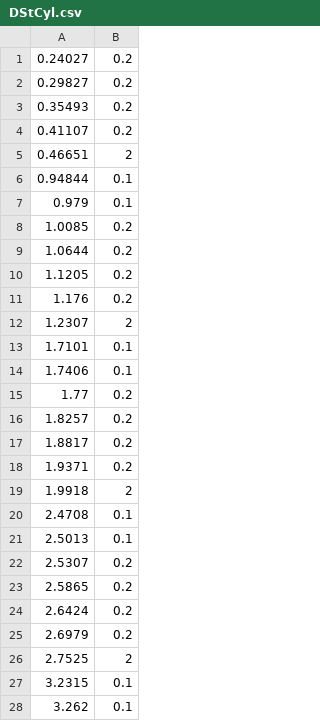
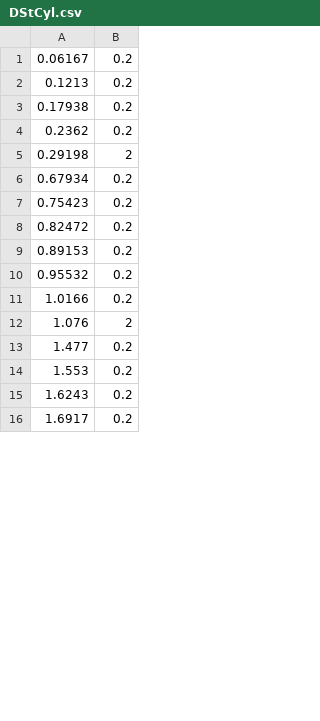
Before and after one commit to kamilova-maths/MatlabFiniteVolumes, a CSV file: TimeDependent2D/DStCyl.csv, drawn as a sheet; only a part is shown; the diff covers the shown part only.

```diff
--- a/TimeDependent2D/DStCyl.csv
+++ b/TimeDependent2D/DStCyl.csv
@@ -1,28 +1,16 @@
-0.24027,0.2
-0.29827,0.2
-0.35493,0.2
-0.41107,0.2
-0.46651,2
-0.94844,0.1
-0.979,0.1
-1.0085,0.2
-1.0644,0.2
-1.1205,0.2
-1.176,0.2
-1.2307,2
-1.7101,0.1
-1.7406,0.1
-1.77,0.2
-1.8257,0.2
-1.8817,0.2
-1.9371,0.2
-1.9918,2
-2.4708,0.1
-2.5013,0.1
-2.5307,0.2
-2.5865,0.2
-2.6424,0.2
-2.6979,0.2
-2.7525,2
-3.2315,0.1
-3.262,0.1
+0.06167,0.2
+0.1213,0.2
+0.17938,0.2
+0.2362,0.2
+0.29198,2
+0.67934,0.2
+0.75423,0.2
+0.82472,0.2
+0.89153,0.2
+0.95532,0.2
+1.0166,0.2
+1.076,2
+1.477,0.2
+1.553,0.2
+1.6243,0.2
+1.6917,0.2
```
Also changed, not shown: 20 added rows, 9 removed rows and 9 edited cells elsewhere in this file, TimeDependent2D/SSK300avg2.csv, TimeDependent2D/SSK300pattern2Qp7.csv, 29 other files.
